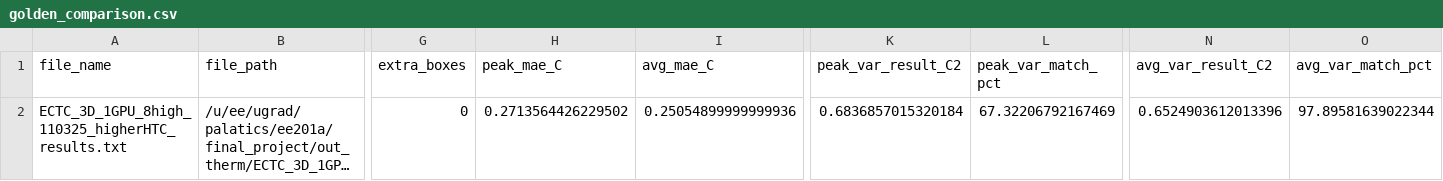
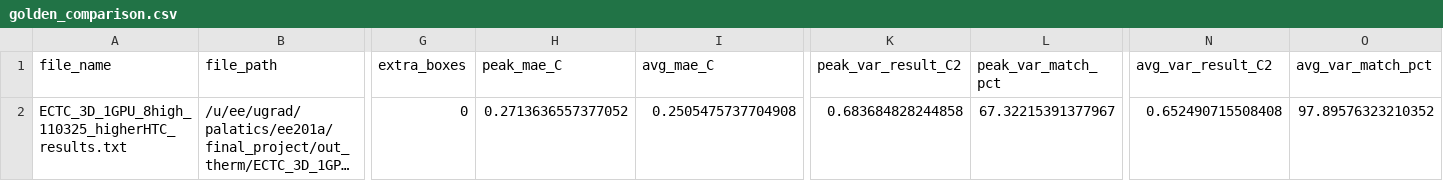
Before and after one commit to Ehanlion/Design-Automation-201a-Final-Project, a CSV file: out_therm/golden_comparison.csv, drawn as a sheet; only a part is shown, gaps mark what is left out; long unchanged cells end in …; the diff names each change by its address in the sheet, - before the commit and + after, or states it on an @@ line.

```diff
--- a/out_therm/golden_comparison.csv
+++ b/out_therm/golden_comparison.csv
-H2 (peak_mae_C): 0.2713564426229502
+H2 (peak_mae_C): 0.2713636557377052
-I2 (avg_mae_C): 0.25054899999999936
+I2 (avg_mae_C): 0.2505475737704908
-K2 (peak_var_result_C2): 0.6836857015320184
+K2 (peak_var_result_C2): 0.683684828244858
-L2 (peak_var_match_pct): 67.32206792167469
+L2 (peak_var_match_pct): 67.32215391377967
-N2 (avg_var_result_C2): 0.6524903612013396
+N2 (avg_var_result_C2): 0.652490715508408
-O2 (avg_var_match_pct): 97.89581639022344
+O2 (avg_var_match_pct): 97.89576323210352
```
Also changed, not shown: out_therm/summary.csv, 12 other files.
